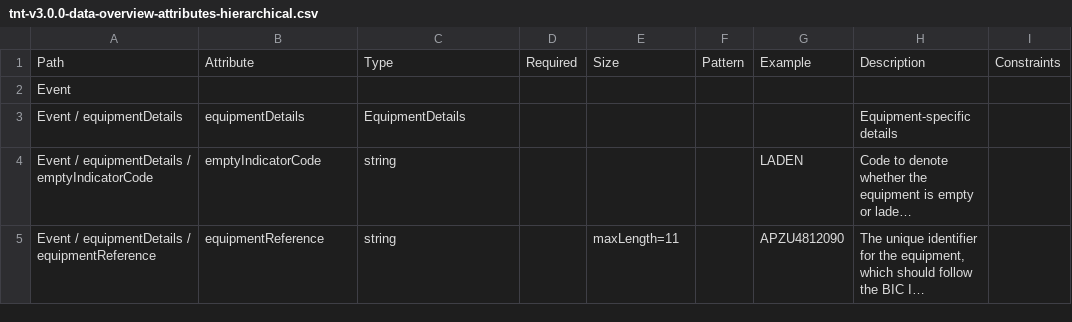
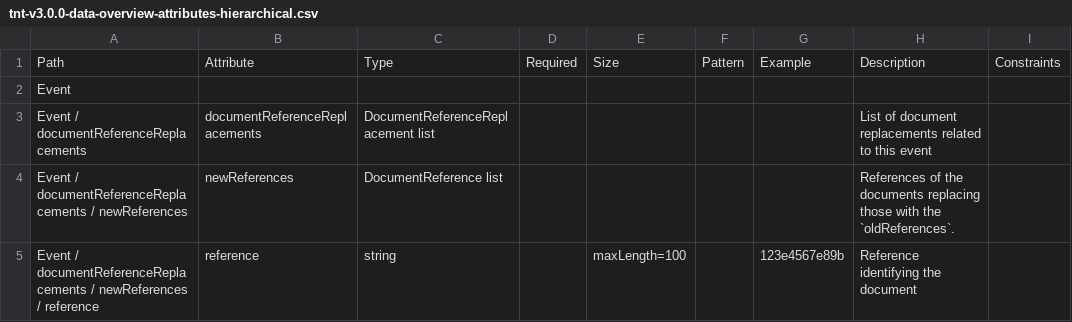
Before and after one commit to dcsaorg/Conformance-Gateway, a CSV file: specifications/generated-resources/standards/tnt/v300/tnt-v3.0.0-data-overview-attributes-hierarchical.csv, drawn as a sheet; only a part is shown; the shorter side is filled out with more unchanged rows; long unchanged cells end in …; the diff covers the shown part only.

Commit message:
SD-302 TNT reference replacements for split / combine

```diff
--- a/specifications/generated-resources/standards/tnt/v300/tnt-v3.0.0-data-overview-attributes-hierarchical.csv
+++ b/specifications/generated-resources/standards/tnt/v300/tnt-v3.0.0-data-overview-attributes-hierarchical.csv
@@ -2 +2,4 @@ Path,Attribute,Type,Required,Size,Pattern,Example,Description,Constraints
 Event,,,,,,,,
+"Event / documentReferenceReplacements","documentReferenceReplacements","DocumentReferenceReplacement list",,,,,"List of document replacements related to this event",
+"Event / documentReferenceReplacements / newReferences",newReferences,"DocumentReference list",,,,,"References of the documents replacing those with the `oldReferences`.",
+"Event / documentReferenceReplacements / newReferences / reference",reference,string,,maxLength=100,,123e4567e89b,"Reference identifying the document",
```
Also changed, not shown: 14 added rows and 3 removed rows elsewhere in this file, specifications/generated-resources/standards/tnt/v300/tnt-v3.0.0-data-overview-attributes-normalized.csv, 6 other files.
